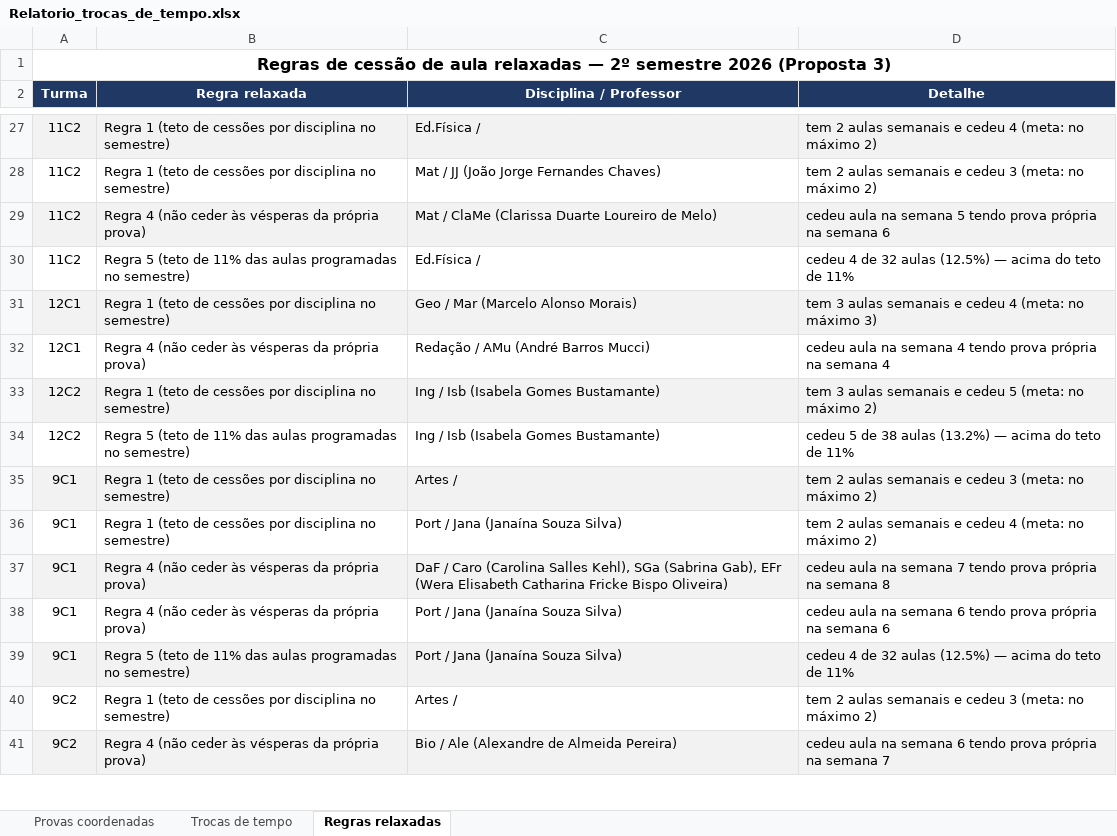
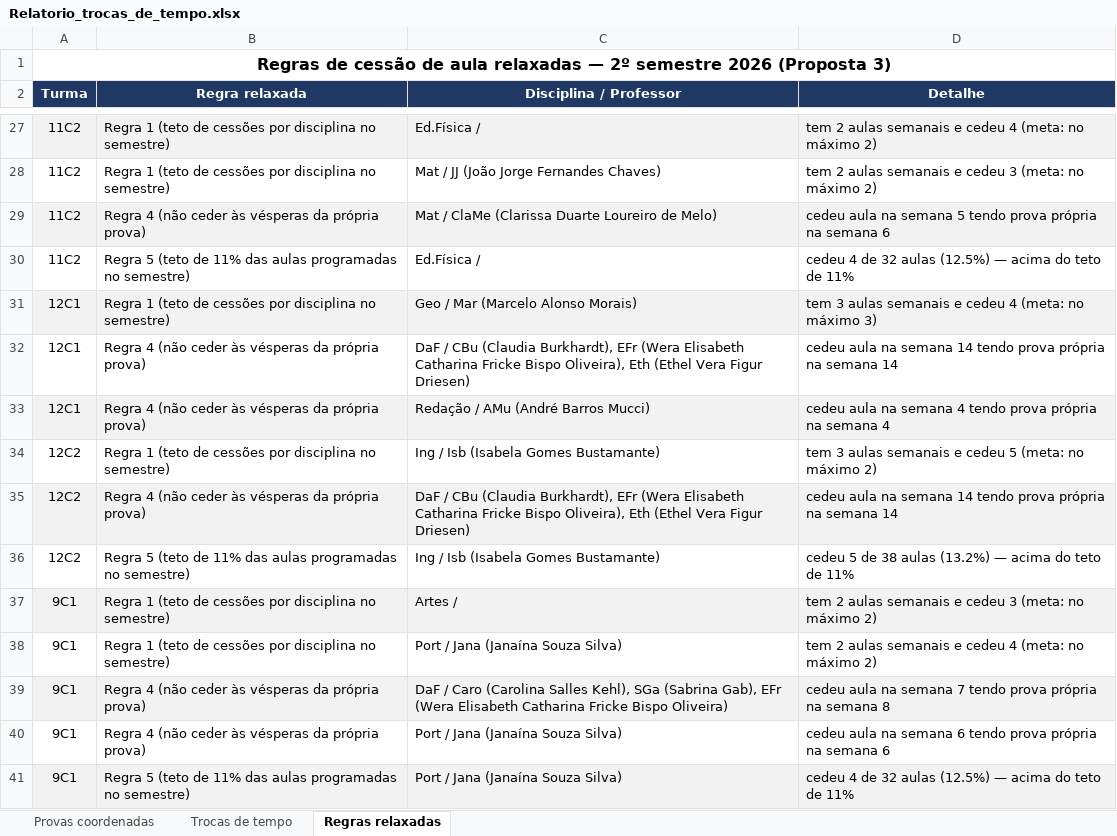
Before and after one commit to cbrener89052/calendarioprovas, an Excel workbook: Horario desenvolvido/Relatorio_trocas_de_tempo.xlsx, sheet Regras relaxadas, drawn as a sheet; only a part is shown, gaps mark what is left out; the shorter side is filled out with more unchanged rows; values as stored, in another font and other column widths than the file's, no borders; addresses are those after the commit; the diff names each change by its address in the sheet, - before the commit and + after, or states it on an @@ line.

```diff
--- a/Horario desenvolvido/Relatorio_trocas_de_tempo.xlsx (sheet Regras relaxadas)
+++ b/Horario desenvolvido/Relatorio_trocas_de_tempo.xlsx (sheet Regras relaxadas)
+row 32: 12C1 | Regra 4 (não ceder às vésperas da própria prova) | DaF / CBu (Claudia Burkhardt), EFr (Wera Elisabeth Catharina Fricke Bispo Oliveira), Eth (Ethel Vera Figur Driesen) | cedeu aula na semana 14 tendo prova própria na semana 14
-A33:D33 fill: none
+A33:D33 fill: #F2F2F2
-A34:D34 fill: #F2F2F2
+A34:D34 fill: none
+row 35: 12C2 | Regra 4 (não ceder às vésperas da própria prova) | DaF / CBu (Claudia Burkhardt), EFr (Wera Elisabeth Catharina Fricke Bispo Oliveira), Eth (Ethel Vera Figur Driesen) | cedeu aula na semana 14 tendo prova própria na semana 14
```
Also changed, not shown: sheet Trocas de tempo, Horario desenvolvido/Proposta_3_Calendario_Provas_2026_2SEM.xlsx, Horario desenvolvido/Provas_por_Professor_Proposta_3.xlsx, 4 other files.
